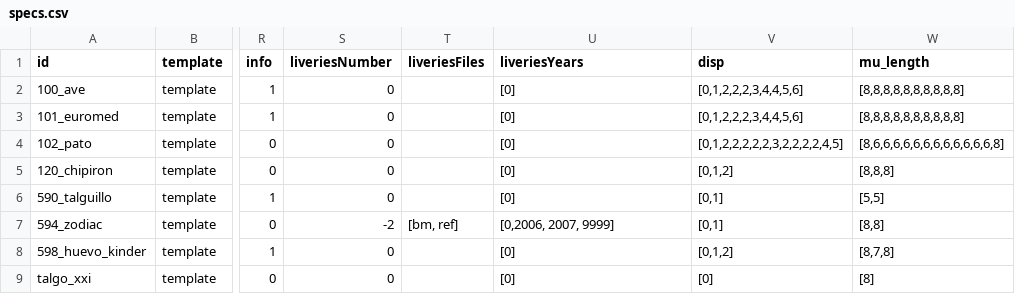
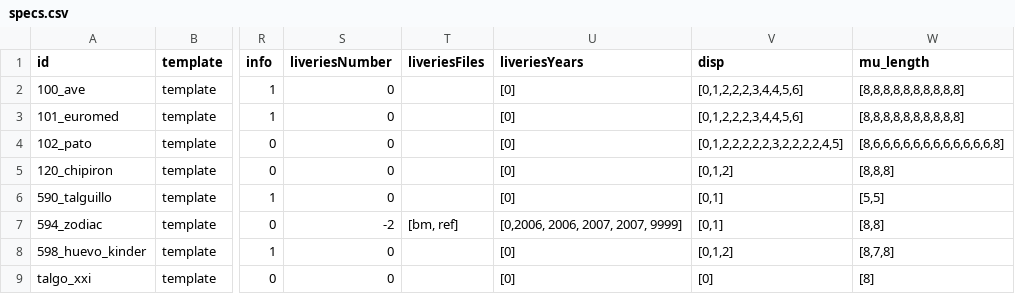
Before and after one commit to spainishset/spainset-engines, a CSV file: src/mu/specs.csv, drawn as a sheet; only a part is shown, gaps mark what is left out; the diff names each change by its address in the sheet, - before the commit and + after, or states it on an @@ line.

```diff
--- a/src/mu/specs.csv
+++ b/src/mu/specs.csv
-U7 (liveriesYears): [0,2006, 2007, 9999]
+U7 (liveriesYears): [0,2006, 2006, 2007, 2007, 9999]
```
Also changed, not shown: src/single/specs.csv, 4 other files.
